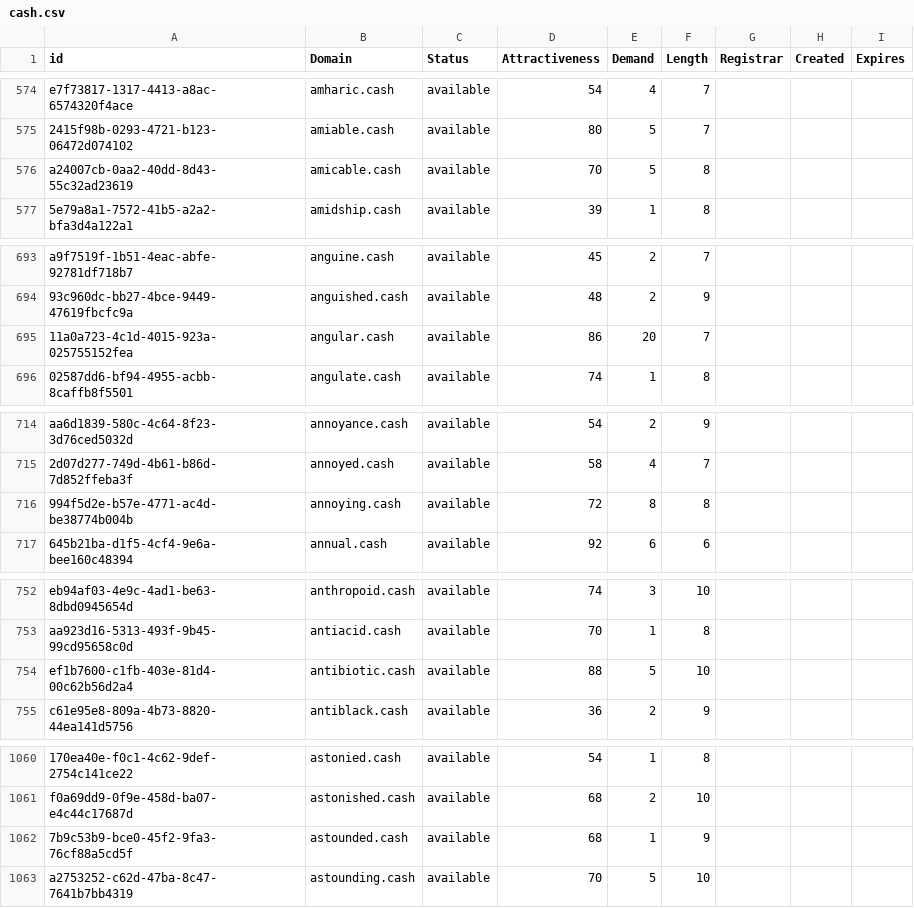
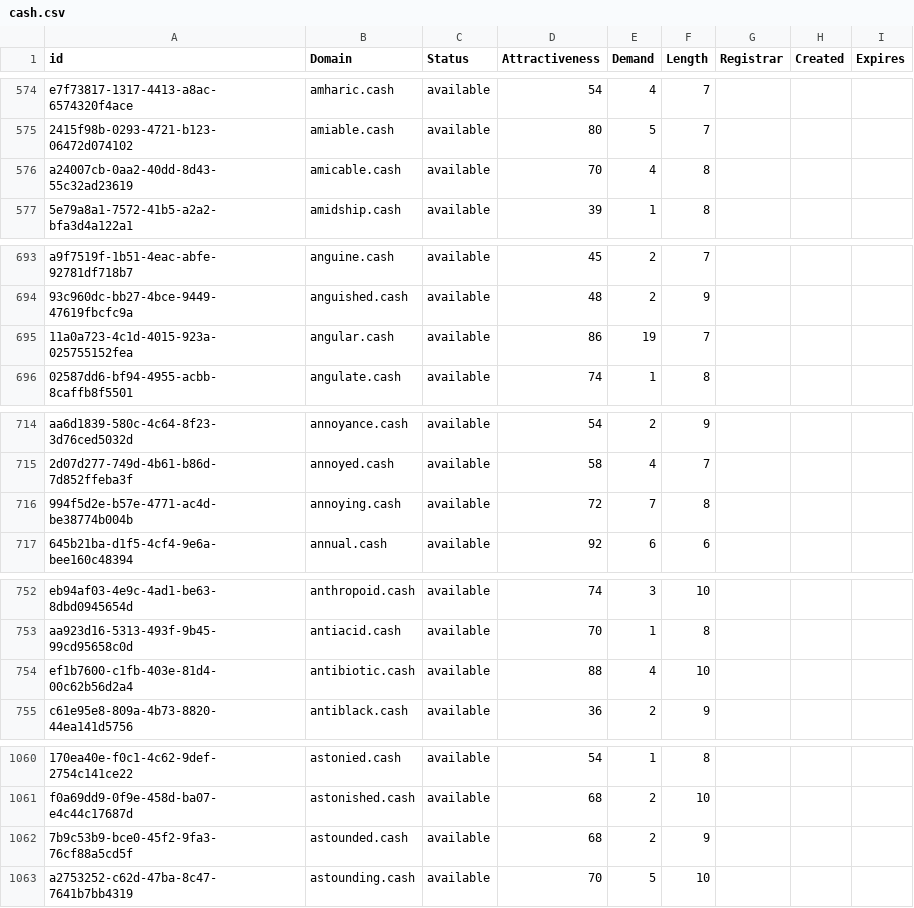
Before and after one commit to UniqueDomains/cash-oneword-domains, a CSV file: cash.csv, drawn as a sheet; only a part is shown, gaps mark what is left out; the diff covers the shown part only; the diff names each change by its address in the sheet, - before the commit and + after, or states it on an @@ line.

```diff
--- a/cash.csv
+++ b/cash.csv
-E576 (Demand): 5
+E576 (Demand): 4
-E695 (Demand): 20
+E695 (Demand): 19
-E716 (Demand): 8
+E716 (Demand): 7
-E754 (Demand): 5
+E754 (Demand): 4
-E1062 (Demand): 1
+E1062 (Demand): 2
```
Also changed, not shown: 17 edited cells elsewhere in this file, 2 other files.
